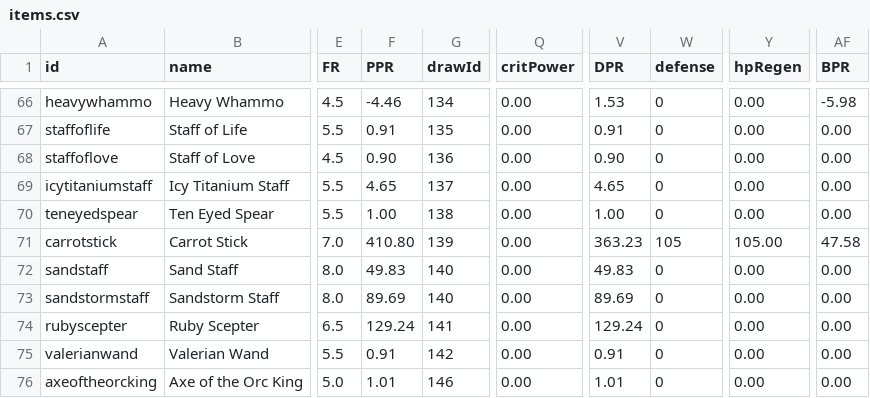
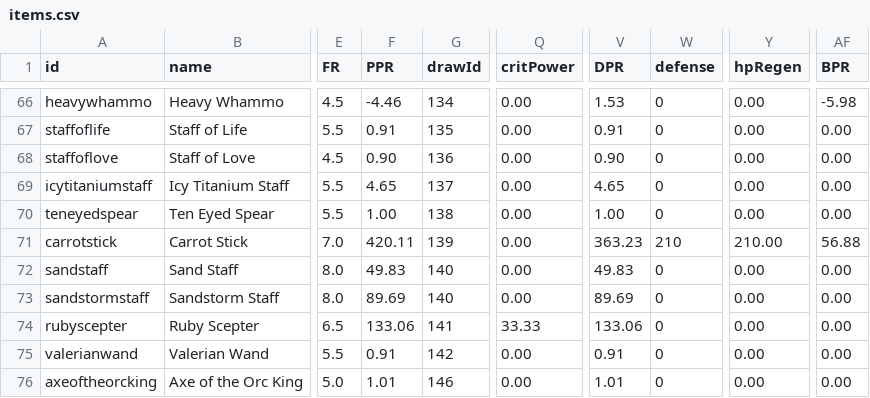
Before and after one commit to SampleProvider/Meadow-Guarder-old2, a CSV file: client/data/items.csv, drawn as a sheet; only a part is shown, gaps mark what is left out; the diff names each change by its address in the sheet, - before the commit and + after, or states it on an @@ line.

```diff
--- a/client/data/items.csv
+++ b/client/data/items.csv
-F71 (PPR): 410.80
+F71 (PPR): 420.11
-W71 (defense): 105
+W71 (defense): 210
-Y71 (hpRegen): 105.00
+Y71 (hpRegen): 210.00
-AF71 (BPR): 47.58
+AF71 (BPR): 56.88
-F74 (PPR): 129.24
+F74 (PPR): 133.06
-Q74 (critPower): 0.00
+Q74 (critPower): 33.33
-V74 (DPR): 129.24
+V74 (DPR): 133.06
```
Also changed, not shown: 1 other file.
